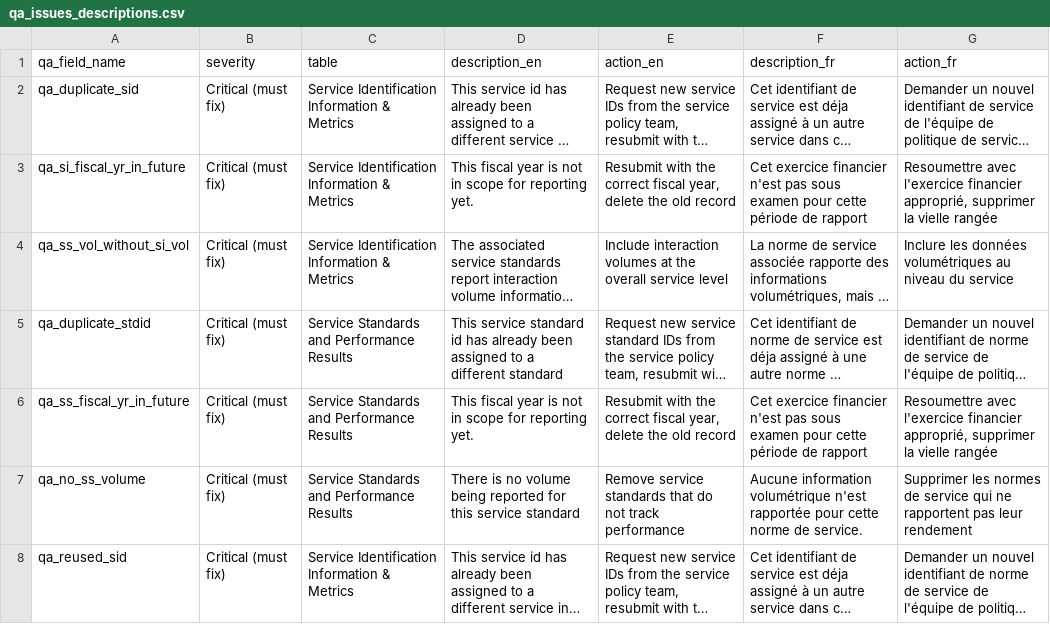
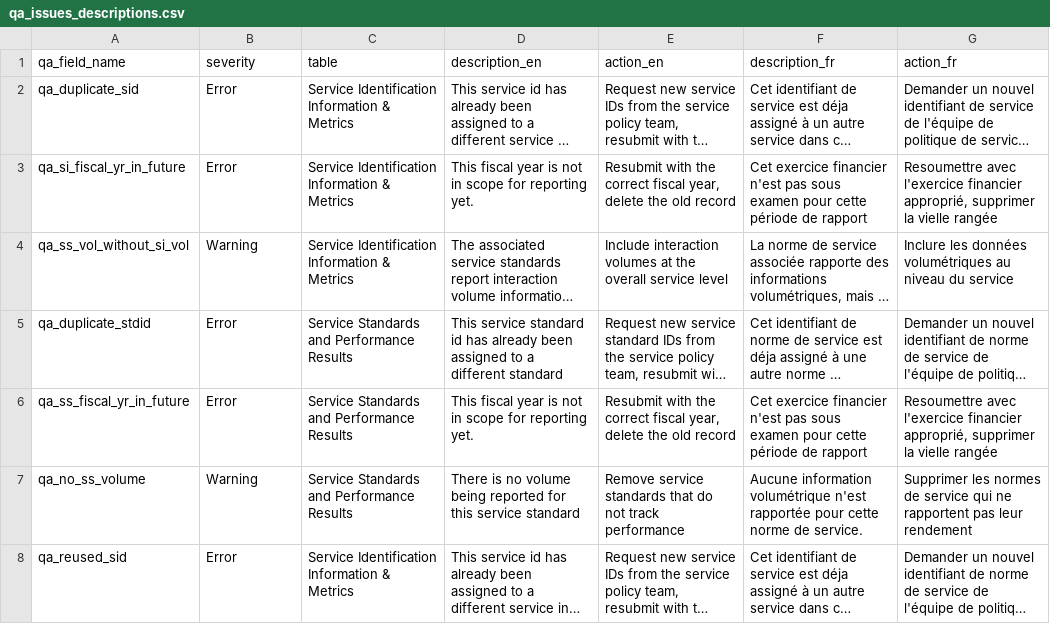
Before and after one commit to gcperformance/service-data, a CSV file: src/qa_issues_descriptions.csv, drawn as a sheet; only a part is shown; long unchanged cells end in …; the diff covers the shown part only; the diff names each change by its address in the sheet, - before the commit and + after, or states it on an @@ line.

```diff
--- a/src/qa_issues_descriptions.csv
+++ b/src/qa_issues_descriptions.csv
-B2:B3 (severity): Critical (must fix)
+B2:B3 (severity): Error
-B4 (severity): Critical (must fix)
+B4 (severity): Warning
-B5:B6 (severity): Critical (must fix)
+B5:B6 (severity): Error
-B7 (severity): Critical (must fix)
+B7 (severity): Warning
-B8 (severity): Critical (must fix)
+B8 (severity): Error
```
Also changed, not shown: 2 added rows and 4 edited cells elsewhere in this file, outputs/indicators/maf1.csv, outputs/indicators/maf2.csv, 19 other files.
